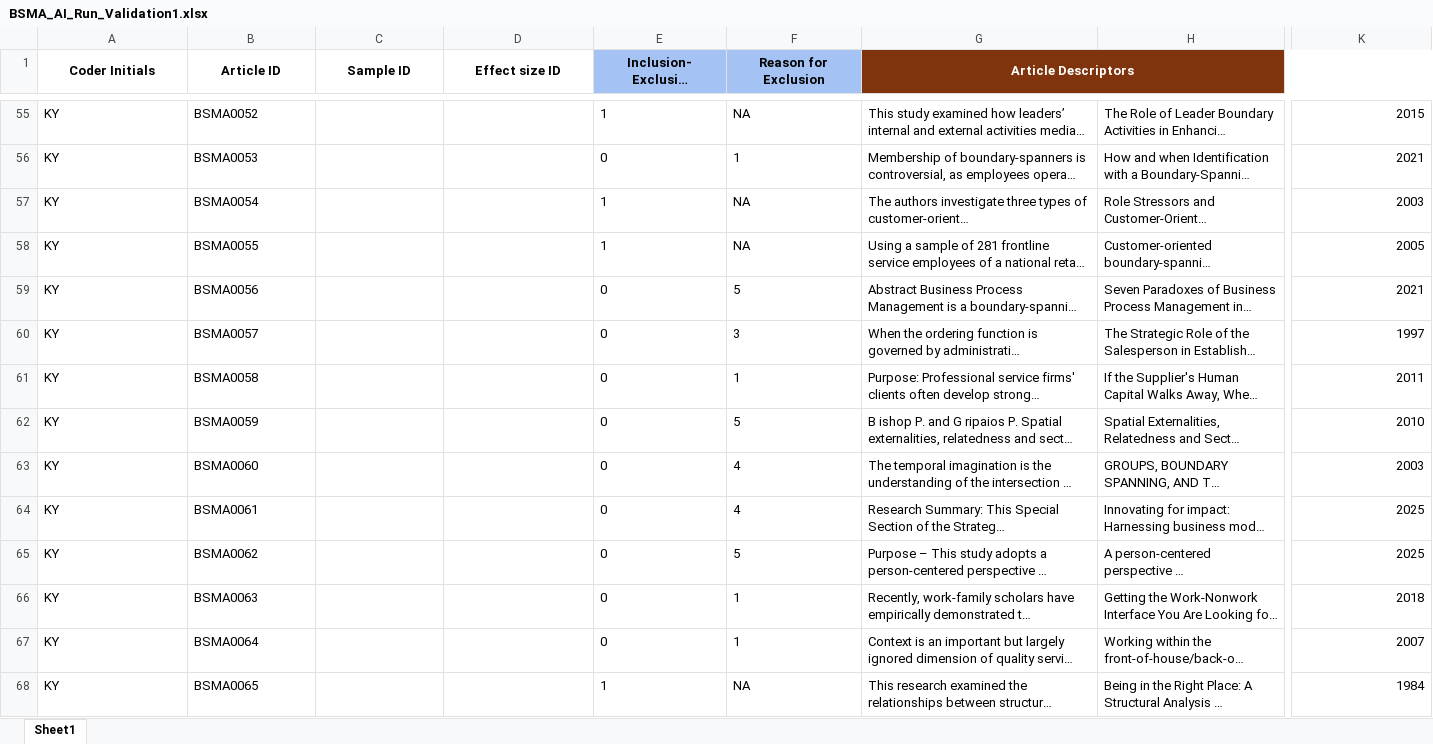
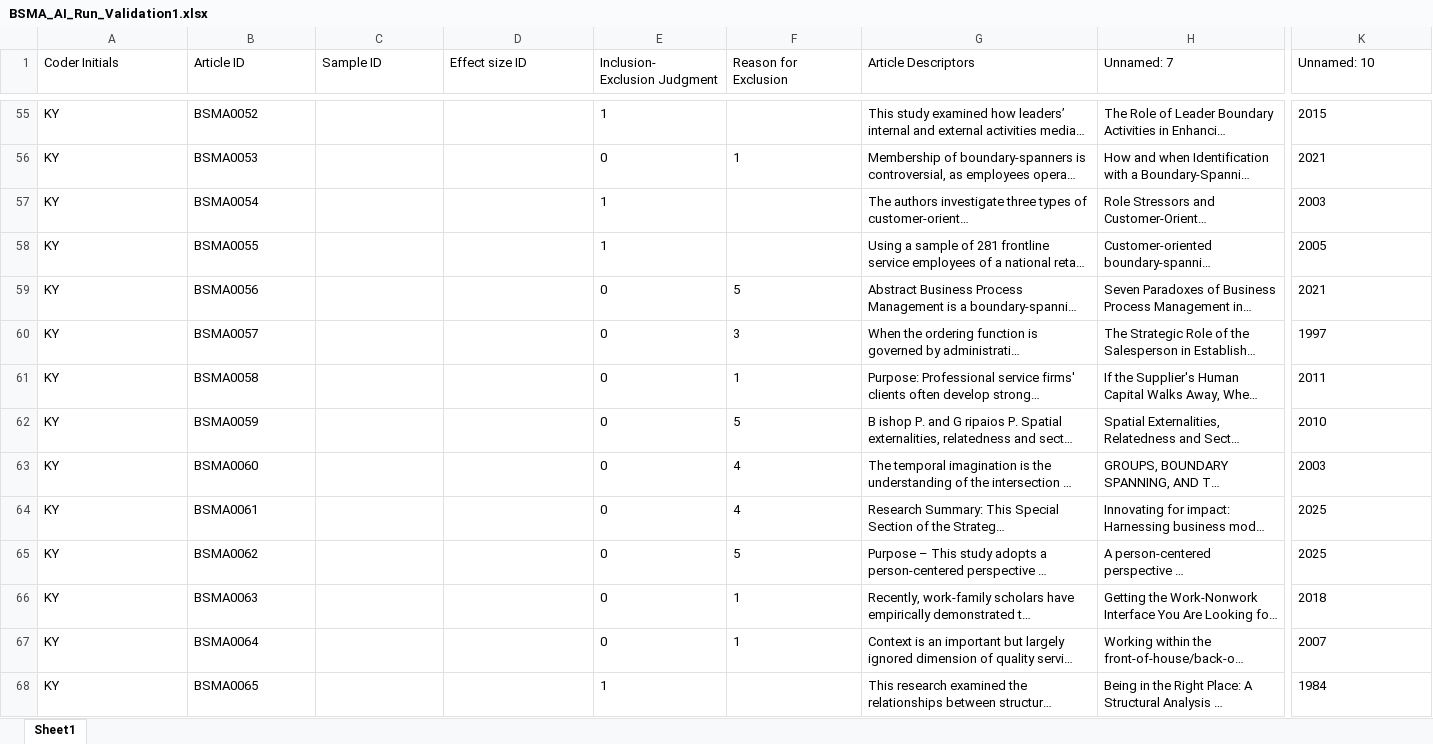
Before and after one commit to canadaofbin-netizen/BSMA_Summative, an Excel workbook: BSMA_AI_Run_Validation1.xlsx, sheet Sheet1, drawn as a sheet; only a part is shown, gaps mark what is left out; long unchanged cells end in …; values as stored, in another font and other column widths than the file's, no borders; removed rows and columns are numbered as before the commit, all else as after; the diff covers the shown part only; the diff names each change by its address in the sheet, - before the commit and + after, or states it on an @@ line.

```diff
--- a/BSMA_AI_Run_Validation1.xlsx (sheet Sheet1)
+++ b/BSMA_AI_Run_Validation1.xlsx (sheet Sheet1)
@@ A1:G1 bold: on → off, alignment: center → left @@
-A1:A3 merged
-B1:B3 merged
-C1:C3 merged
-D1:D3 merged
-E1:F1 fill: #A4C2F4
+E1:F1 fill: none
-E1:E3 merged
-F1:F3 merged
@@ G1 fill: #7F340D → none, text colour: #FFFFFF → black @@
-G1:P2 merged
-H1: (empty)
+H1: Unnamed: 7
-K1: (empty)
+K1: Unnamed: 10
-F55 (Reason for Exclusion): NA
+F55 (Reason for Exclusion): (empty)
-K55:K68 alignment: right
+K55:K68 alignment: left
-F57:F58 (Reason for Exclusion): NA
+F57:F58 (Reason for Exclusion): (empty)
-F68 (Reason for Exclusion): NA
+F68 (Reason for Exclusion): (empty)
```
Also changed, not shown: 1 added row, 1 removed row, 165 edited cells and cell formats elsewhere in this sheet, 1 other file.
